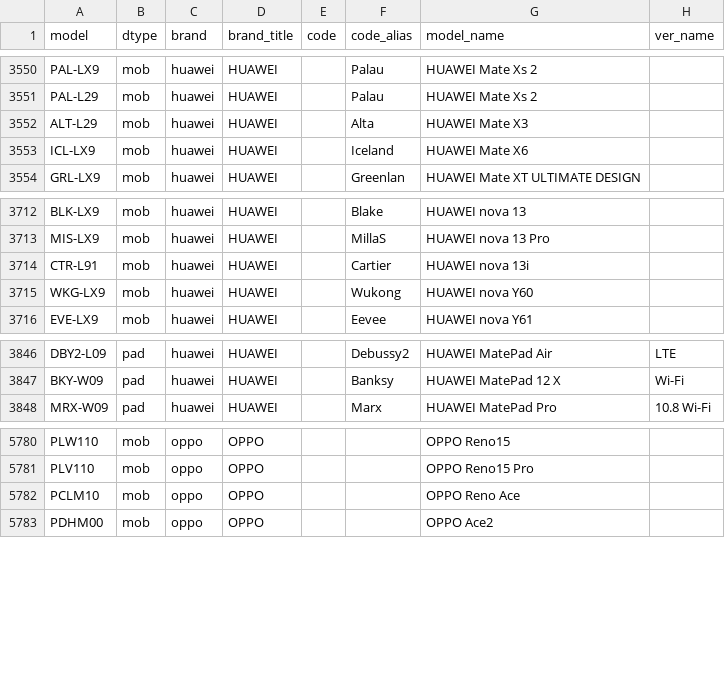
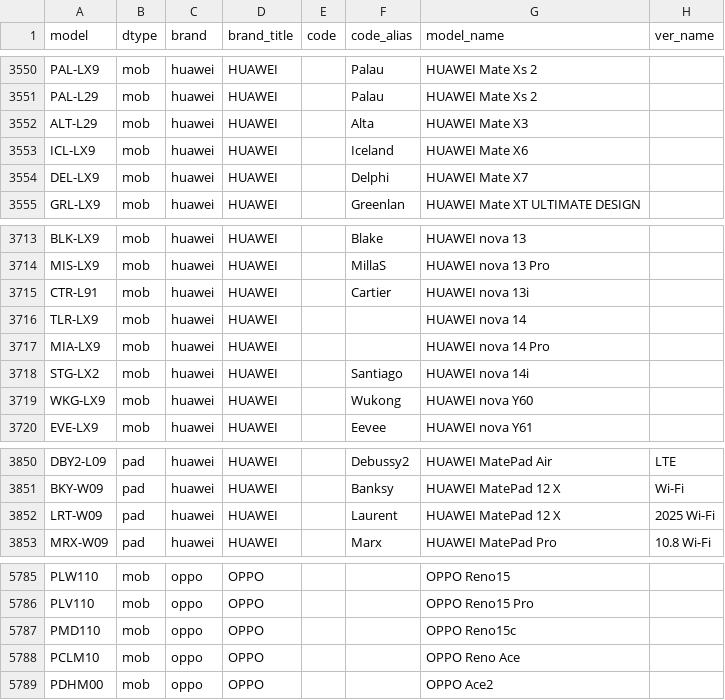
Before and after one commit to KHwang9883/MobileModels-csv, a CSV file: models.csv, drawn as a sheet; only a part is shown, gaps mark what is left out; the diff names each change by its address in the sheet, - before the commit and + after, or states it on an @@ line.

Commit message:
Sync with MobileModels 280433b4ba6ca7e53920bfd619be393b25496395

```diff
--- a/models.csv
+++ b/models.csv
+row 3554: DEL-LX9 | mob | huawei | HUAWEI |  | Delphi | HUAWEI Mate X7
+row 3716: TLR-LX9 | mob | huawei | HUAWEI |  |  | HUAWEI nova 14
+row 3717: MIA-LX9 | mob | huawei | HUAWEI |  |  | HUAWEI nova 14 Pro
+row 3718: STG-LX2 | mob | huawei | HUAWEI |  | Santiago | HUAWEI nova 14i
+row 3852: LRT-W09 | pad | huawei | HUAWEI |  | Laurent | HUAWEI MatePad 12 X | 2025 Wi-Fi
+row 5787: PMD110 | mob | oppo | OPPO |  |  | OPPO Reno15c
```
Also changed, not shown: 1 other file.
